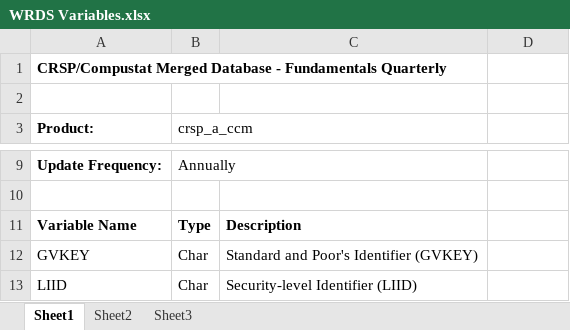
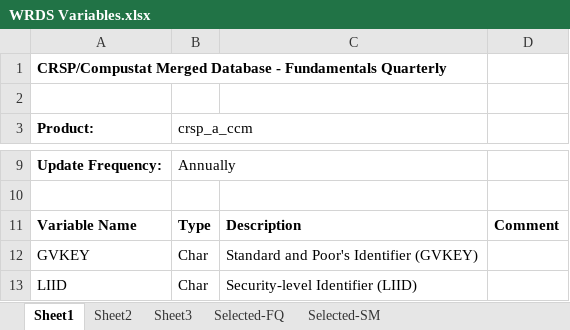
Before and after one commit to anislouati/QARM_II_Project, an Excel workbook: output/excels/WRDS Variables.xlsx, sheet Sheet1, drawn as a sheet; only a part is shown, gaps mark what is left out; values as stored, in another font and other column widths than the file's, no borders; the diff names each change by its address in the sheet, - before the commit and + after, or states it on an @@ line.

```diff
--- a/output/excels/WRDS Variables.xlsx (sheet Sheet1)
+++ b/output/excels/WRDS Variables.xlsx (sheet Sheet1)
+sheet tab: Selected-FQ
+sheet tab: Selected-SM
-D11: (empty)
+D11: Comment
```
Also changed, not shown: output/tables/df_ports_TO_analysis_perfs.xlsx, output/tables/df_ports_TO_analysis_stats.xlsx, 7 other files.
